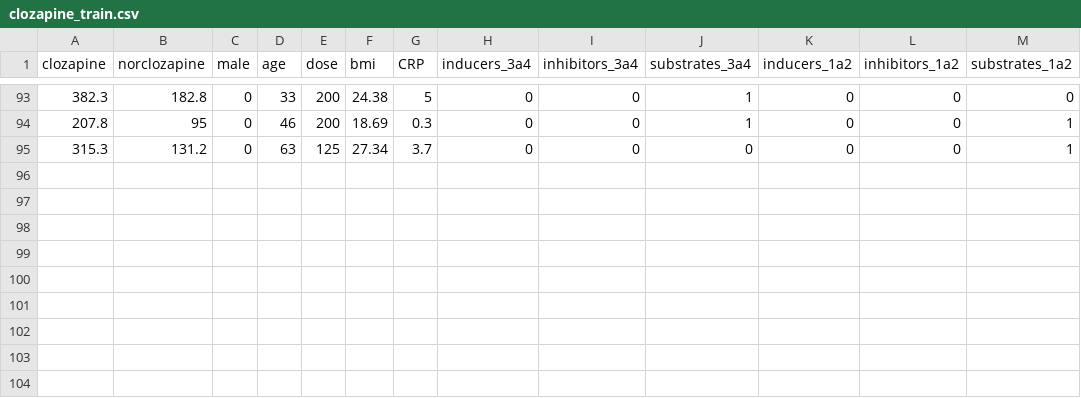
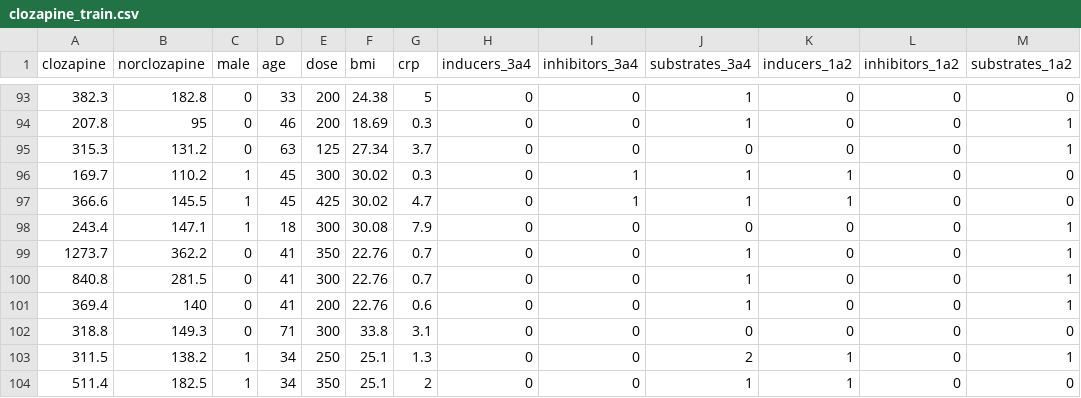
Before and after one commit to JuliaHealth/CloToP.jl, a CSV file: data/clozapine_train.csv, drawn as a sheet; only a part is shown, gaps mark what is left out; the diff names each change by its address in the sheet, - before the commit and + after, or states it on an @@ line.

```diff
--- a/data/clozapine_train.csv
+++ b/data/clozapine_train.csv
-G1: CRP
+G1: crp
+row 96: 169.7 | 110.2 | 1 | 45 | 300 | 30.02 | 0.3 | 0 | 1 | 1 | 1 | 0 | 0
+row 97: 366.6 | 145.5 | 1 | 45 | 425 | 30.02 | 4.7 | 0 | 1 | 1 | 1 | 0 | 0
+row 98: 243.4 | 147.1 | 1 | 18 | 300 | 30.08 | 7.9 | 0 | 0 | 0 | 0 | 0 | 1
+row 99: 1273.7 | 362.2 | 0 | 41 | 350 | 22.76 | 0.7 | 0 | 0 | 1 | 0 | 0 | 1
+row 100: 840.8 | 281.5 | 0 | 41 | 300 | 22.76 | 0.7 | 0 | 0 | 1 | 0 | 0 | 1
+row 101: 369.4 | 140 | 0 | 41 | 200 | 22.76 | 0.6 | 0 | 0 | 1 | 0 | 0 | 1
+row 102: 318.8 | 149.3 | 0 | 71 | 300 | 33.8 | 3.1 | 0 | 0 | 0 | 0 | 0 | 0
+row 103: 311.5 | 138.2 | 1 | 34 | 250 | 25.1 | 1.3 | 0 | 0 | 2 | 1 | 0 | 1
+row 104: 511.4 | 182.5 | 1 | 34 | 350 | 25.1 | 2 | 0 | 0 | 1 | 1 | 0 | 0
```
Also changed, not shown: 8 other files.
